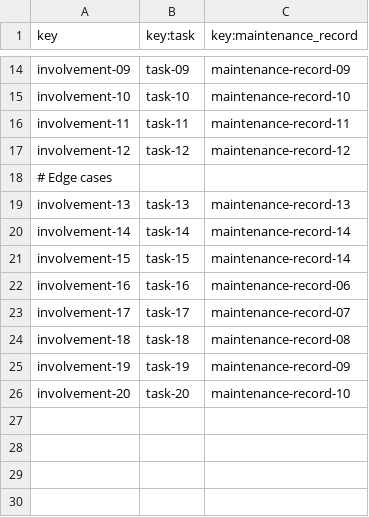
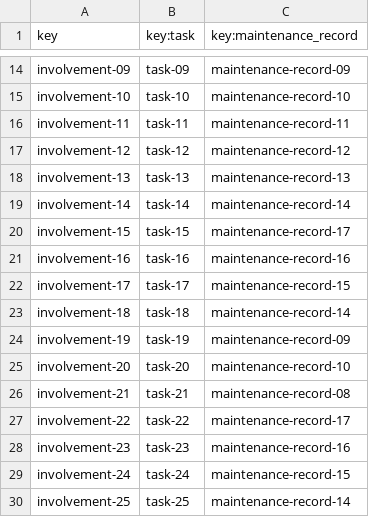
Before and after one commit to CarlosCerdaMorales/dp2-c1-034, a CSV file: src/main/resources/WEB-INF/data/sample/involves.csv, drawn as a sheet; only a part is shown, gaps mark what is left out.

```diff
--- a/src/main/resources/WEB-INF/data/sample/involves.csv
+++ b/src/main/resources/WEB-INF/data/sample/involves.csv
@@ -17,10 +17,14 @@ involvement-11,task-11,maintenance-record-11
 involvement-12,task-12,maintenance-record-12
-# Edge cases
 involvement-13,task-13,maintenance-record-13
 involvement-14,task-14,maintenance-record-14
-involvement-15,task-15,maintenance-record-14
-involvement-16,task-16,maintenance-record-06
-involvement-17,task-17,maintenance-record-07
-involvement-18,task-18,maintenance-record-08
+involvement-15,task-15,maintenance-record-17
+involvement-16,task-16,maintenance-record-16
+involvement-17,task-17,maintenance-record-15
+involvement-18,task-18,maintenance-record-14
 involvement-19,task-19,maintenance-record-09
 involvement-20,task-20,maintenance-record-10
+involvement-21,task-21,maintenance-record-08
+involvement-22,task-22,maintenance-record-17
+involvement-23,task-23,maintenance-record-16
+involvement-24,task-24,maintenance-record-15
+involvement-25,task-25,maintenance-record-14
```
Also changed, not shown: src/main/resources/WEB-INF/data/sample/maintenance-record.csv, src/main/resources/WEB-INF/data/sample/task.csv.
